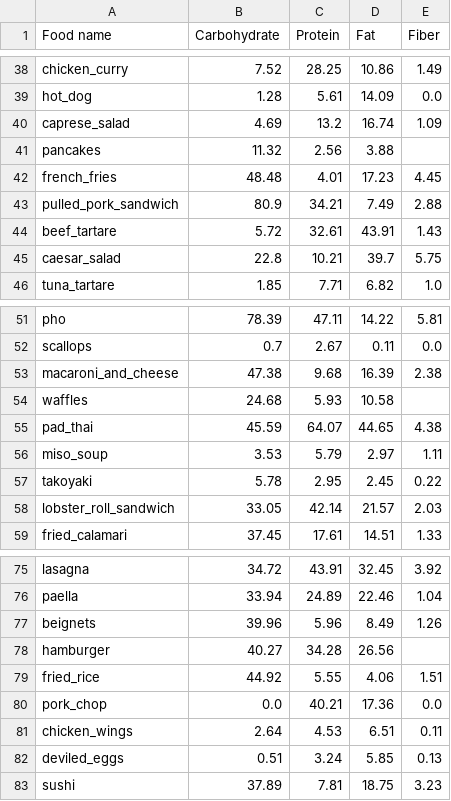
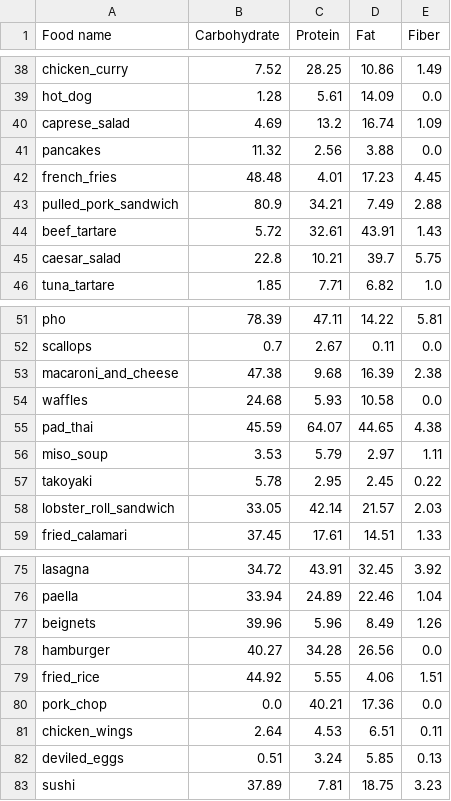
Before and after one commit to ZaniteA/food-101-nutrition-data, a CSV file: nutrition_data.csv, drawn as a sheet; only a part is shown, gaps mark what is left out.

Commit message:
Fix empty entries in Fiber column

```diff
--- a/nutrition_data.csv
+++ b/nutrition_data.csv
@@ -40,3 +40,3 @@ hot_dog,1.28,5.61,14.09,0.0
 caprese_salad,4.69,13.2,16.74,1.09
-pancakes,11.32,2.56,3.88,
+pancakes,11.32,2.56,3.88,0.0
 french_fries,48.48,4.01,17.23,4.45
@@ -53,3 +53,3 @@ scallops,0.7,2.67,0.11,0.0
 macaroni_and_cheese,47.38,9.68,16.39,2.38
-waffles,24.68,5.93,10.58,
+waffles,24.68,5.93,10.58,0.0
 pad_thai,45.59,64.07,44.65,4.38
@@ -77,3 +77,3 @@ paella,33.94,24.89,22.46,1.04
 beignets,39.96,5.96,8.49,1.26
-hamburger,40.27,34.28,26.56,
+hamburger,40.27,34.28,26.56,0.0
 fried_rice,44.92,5.55,4.06,1.51
```
